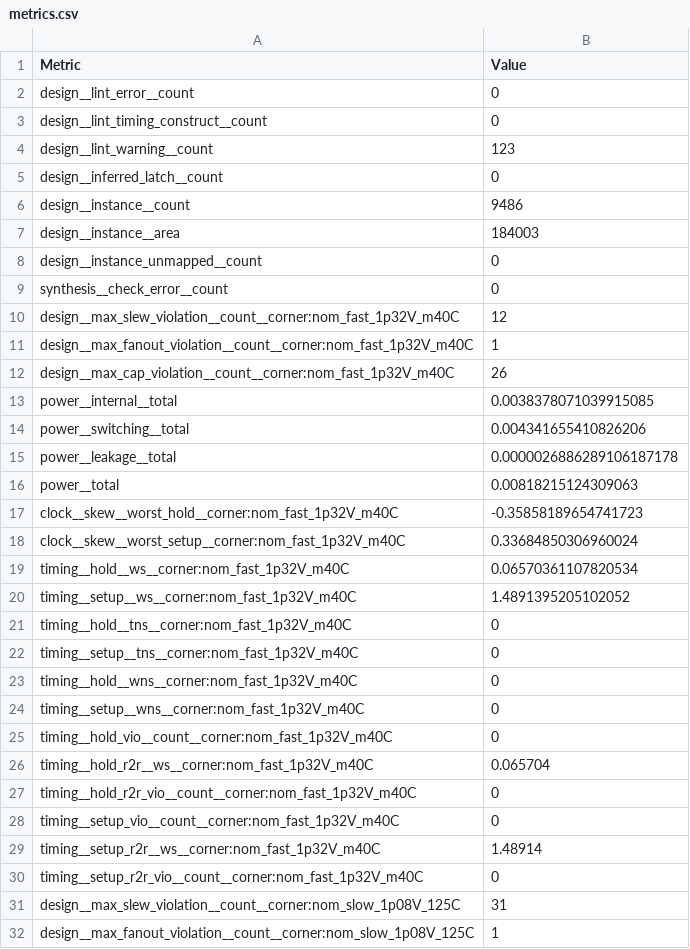
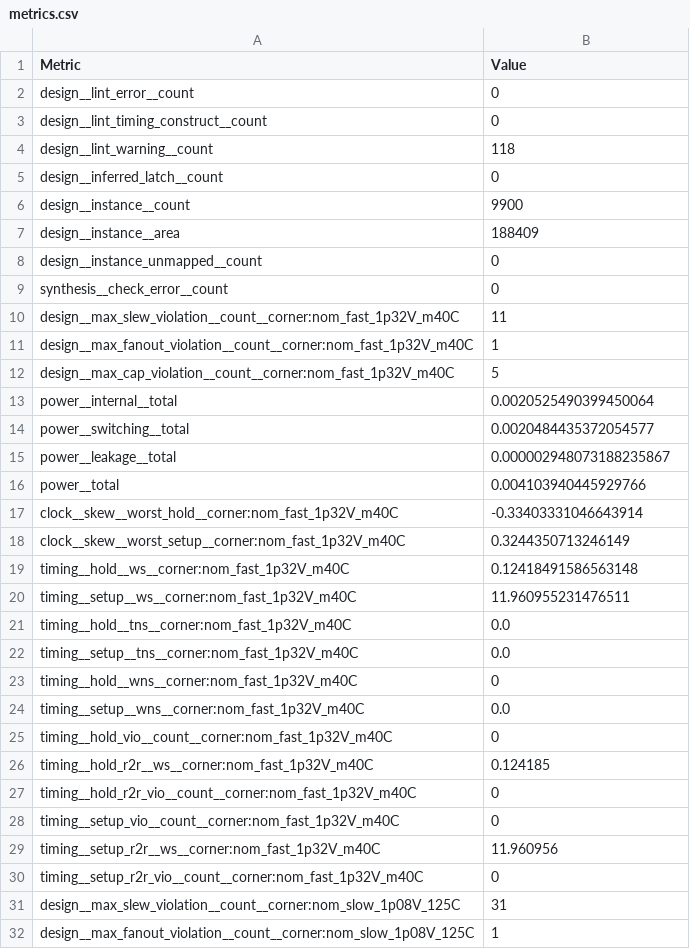
Before and after one commit to FPGA-Research/OWAS_eFPGA_Subsystem, a CSV file: MACROS/psum_requant_container/views/metrics.csv, drawn as a sheet; only a part is shown; the diff covers the shown part only.

```diff
--- a/MACROS/psum_requant_container/views/metrics.csv
+++ b/MACROS/psum_requant_container/views/metrics.csv
@@ -3,28 +3,28 @@ design__lint_error__count,0
 design__lint_timing_construct__count,0
-design__lint_warning__count,123
+design__lint_warning__count,118
 design__inferred_latch__count,0
-design__instance__count,9486
-design__instance__area,184003
+design__instance__count,9900
+design__instance__area,188409
 design__instance_unmapped__count,0
 synthesis__check_error__count,0
-design__max_slew_violation__count__corner:nom_fast_1p32V_m40C,12
+design__max_slew_violation__count__corner:nom_fast_1p32V_m40C,11
 design__max_fanout_violation__count__corner:nom_fast_1p32V_m40C,1
-design__max_cap_violation__count__corner:nom_fast_1p32V_m40C,26
-power__internal__total,0.0038378071039915085
-power__switching__total,0.004341655410826206
-power__leakage__total,0.0000026886289106187178
-power__total,0.00818215124309063
-clock__skew__worst_hold__corner:nom_fast_1p32V_m40C,-0.35858189654741723
-clock__skew__worst_setup__corner:nom_fast_1p32V_m40C,0.33684850306960024
-timing__hold__ws__corner:nom_fast_1p32V_m40C,0.06570361107820534
-timing__setup__ws__corner:nom_fast_1p32V_m40C,1.4891395205102052
-timing__hold__tns__corner:nom_fast_1p32V_m40C,0
-timing__setup__tns__corner:nom_fast_1p32V_m40C,0
+design__max_cap_violation__count__corner:nom_fast_1p32V_m40C,5
+power__internal__total,0.0020525490399450064
+power__switching__total,0.0020484435372054577
+power__leakage__total,0.000002948073188235867
+power__total,0.004103940445929766
+clock__skew__worst_hold__corner:nom_fast_1p32V_m40C,-0.33403331046643914
+clock__skew__worst_setup__corner:nom_fast_1p32V_m40C,0.3244350713246149
+timing__hold__ws__corner:nom_fast_1p32V_m40C,0.12418491586563148
+timing__setup__ws__corner:nom_fast_1p32V_m40C,11.960955231476511
+timing__hold__tns__corner:nom_fast_1p32V_m40C,0.0
+timing__setup__tns__corner:nom_fast_1p32V_m40C,0.0
 timing__hold__wns__corner:nom_fast_1p32V_m40C,0
-timing__setup__wns__corner:nom_fast_1p32V_m40C,0
+timing__setup__wns__corner:nom_fast_1p32V_m40C,0.0
 timing__hold_vio__count__corner:nom_fast_1p32V_m40C,0
-timing__hold_r2r__ws__corner:nom_fast_1p32V_m40C,0.065704
+timing__hold_r2r__ws__corner:nom_fast_1p32V_m40C,0.124185
 timing__hold_r2r_vio__count__corner:nom_fast_1p32V_m40C,0
 timing__setup_vio__count__corner:nom_fast_1p32V_m40C,0
-timing__setup_r2r__ws__corner:nom_fast_1p32V_m40C,1.48914
+timing__setup_r2r__ws__corner:nom_fast_1p32V_m40C,11.960956
 timing__setup_r2r_vio__count__corner:nom_fast_1p32V_m40C,0
```
Also changed, not shown: 4 added rows, 4 removed rows, 1 moved row and 97 edited cells elsewhere in this file, MACROS/act_bank_container/views/metrics.csv, 42 other files.
